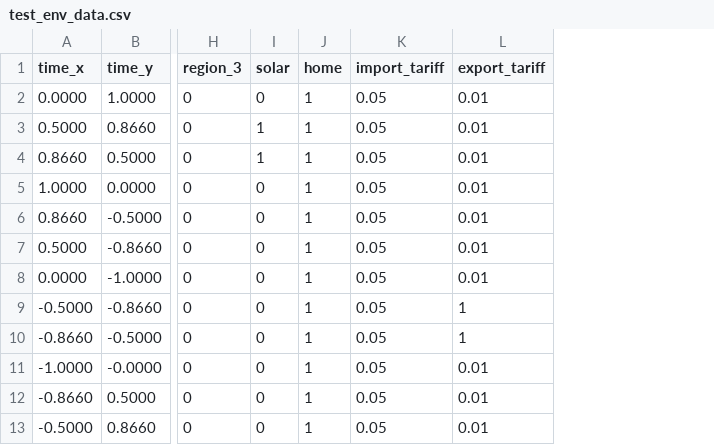
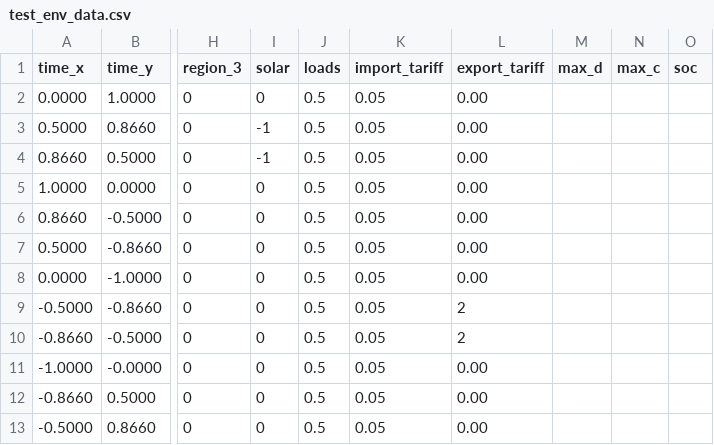
Before and after one commit to bcormier1/home-energy-optimizer, a CSV file: test_env_data.csv, drawn as a sheet; only a part is shown, gaps mark what is left out; removed rows and columns are numbered as before the commit, all else as after; the diff names each change by its address in the sheet, - before the commit and + after, or states it on an @@ line.

```diff
--- a/test_env_data.csv
+++ b/test_env_data.csv
-column J (home), rows 2-13: all 1
+column J (loads), rows 2-13: all 0.5
+column M (max_d), empty
+column N (max_c), empty
+column O (soc), empty
-L2:L8 (export_tariff): 0.01
+L2:L8 (export_tariff): 0.00
-I3:I4 (solar): 1
+I3:I4 (solar): -1
-L9:L10 (export_tariff): 1
+L9:L10 (export_tariff): 2
-L11:L13 (export_tariff): 0.01
+L11:L13 (export_tariff): 0.00
```
Also changed, not shown: 6 other files.
